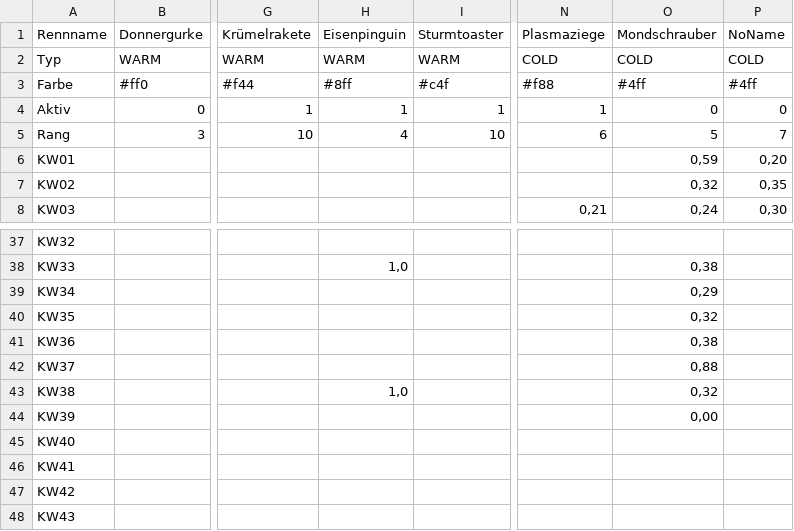
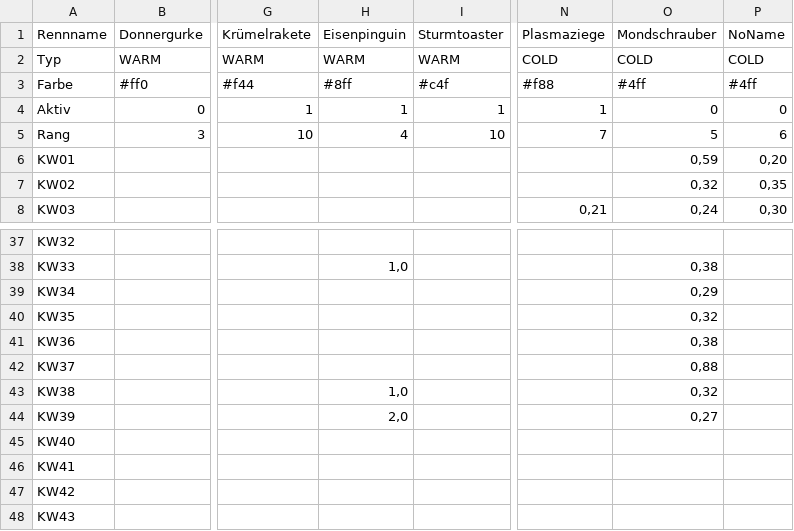
Before and after one commit to christianknoll-create/workflows, a TSV file: daten.tsv, drawn as a sheet; only a part is shown, gaps mark what is left out; the diff names each change by its address in the sheet, - before the commit and + after, or states it on an @@ line.

```diff
--- a/daten.tsv
+++ b/daten.tsv
-N5 (Plasmaziege): 6
+N5 (Plasmaziege): 7
-P5 (NoName): 7
+P5 (NoName): 6
-H44 (Eisenpinguin): (empty)
+H44 (Eisenpinguin): 2,0
-O44 (Mondschrauber): 0,00
+O44 (Mondschrauber): 0,27
```
